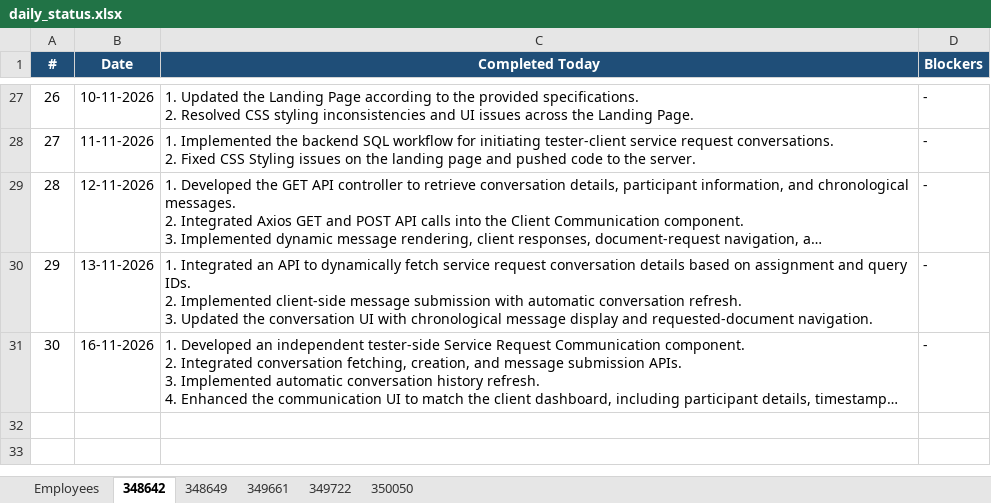
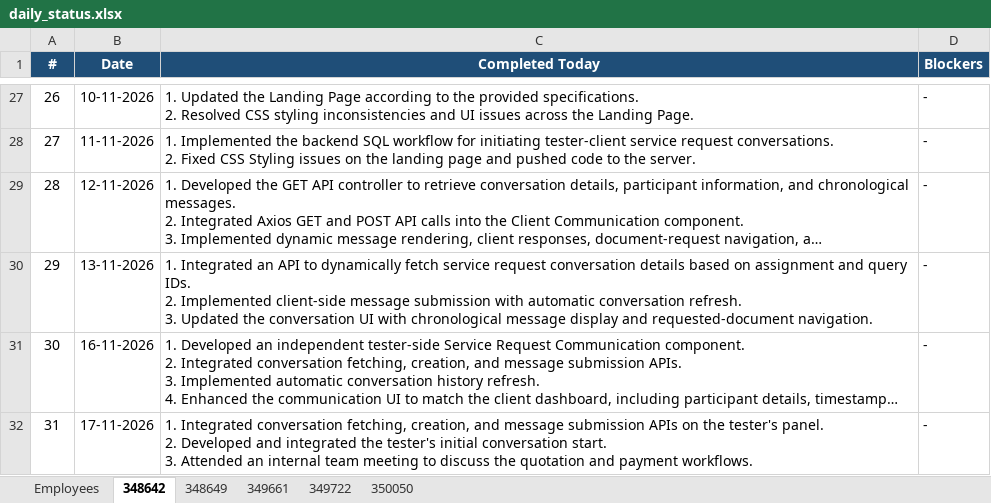
Before and after one commit to vishnumohan350050/webportal-daily-status, an Excel workbook: daily_status.xlsx, sheet 348642, drawn as a sheet; only a part is shown, gaps mark what is left out; long unchanged cells end in …; values as stored, in another font and other column widths than the file's, no borders; ↵ is a line break in a cell; the diff names each change by its address in the sheet, - before the commit and + after, or states it on an @@ line.

Commit message:
Daily status update (run 44094595057)

```diff
--- a/daily_status.xlsx (sheet 348642)
+++ b/daily_status.xlsx (sheet 348642)
+row 32: 31 | 17-11-2026 | 1. Integrated conversation fetching, creation, and message submission APIs on the tester's panel. ↵ 2. Developed and integrated the tester's initial conversation start. ↵ 3. Attended an internal team meeting to discuss the quotation and payment workflows. | -
```
